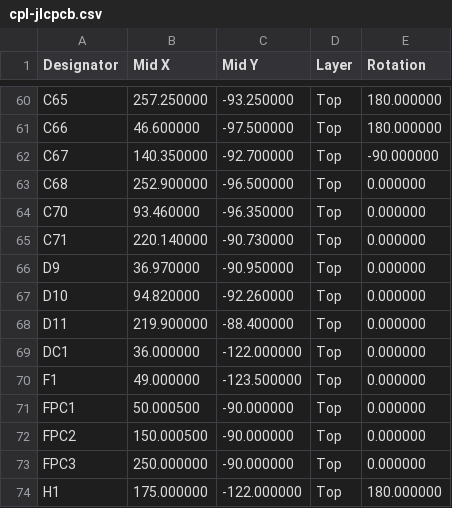
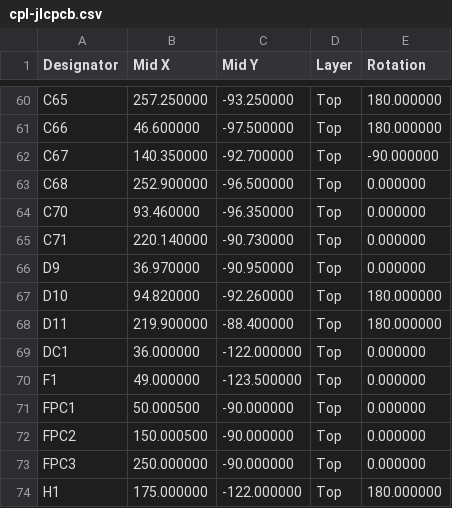
Before and after one commit to kms254/Mustang-Dash-Test, a CSV file: fab/cpl-jlcpcb.csv, drawn as a sheet; only a part is shown, gaps mark what is left out.

```diff
--- a/fab/cpl-jlcpcb.csv
+++ b/fab/cpl-jlcpcb.csv
@@ -66,4 +66,4 @@ C71,220.140000,-90.730000,Top,0.000000
 D9,36.970000,-90.950000,Top,0.000000
-D10,94.820000,-92.260000,Top,0.000000
-D11,219.900000,-88.400000,Top,0.000000
+D10,94.820000,-92.260000,Top,180.000000
+D11,219.900000,-88.400000,Top,180.000000
 DC1,36.000000,-122.000000,Top,0.000000
```
Also changed, not shown: fab/cpl.csv, 5 other files.
